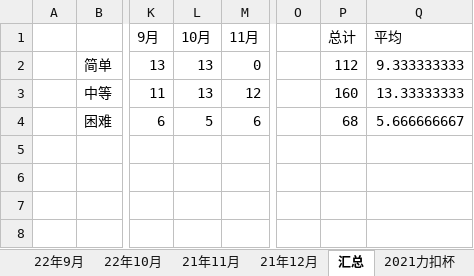
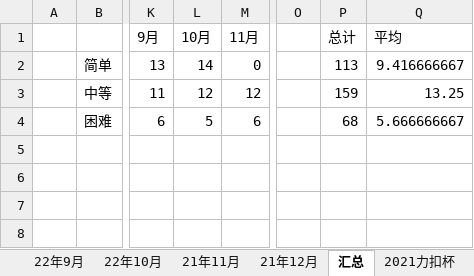
Before and after one commit to S-N-O-R-L-A-X/leetcode, an Excel workbook: 22年力扣每日一题做题情况.xlsx, sheet 汇总, drawn as a sheet; only a part is shown, gaps mark what is left out; values as stored, in another font and other column widths than the file's, no borders; charts and pictures not drawn; the diff names each change by its address in the sheet, - before the commit and + after, or states it on an @@ line.

```diff
--- a/22年力扣每日一题做题情况.xlsx (sheet 汇总)
+++ b/22年力扣每日一题做题情况.xlsx (sheet 汇总)
-L2 (10月): 13
+L2 (10月): 14
-P2 (总计): 112
+P2 (总计): 113
-Q2 (平均): 9.333333333
+Q2 (平均): 9.416666667
-L3 (10月): 13
+L3 (10月): 12
-P3 (总计): 160
+P3 (总计): 159
-Q3 (平均): 13.33333333
+Q3 (平均): 13.25
```
Also changed, not shown: sheet 22年10月, charts or pictures.
